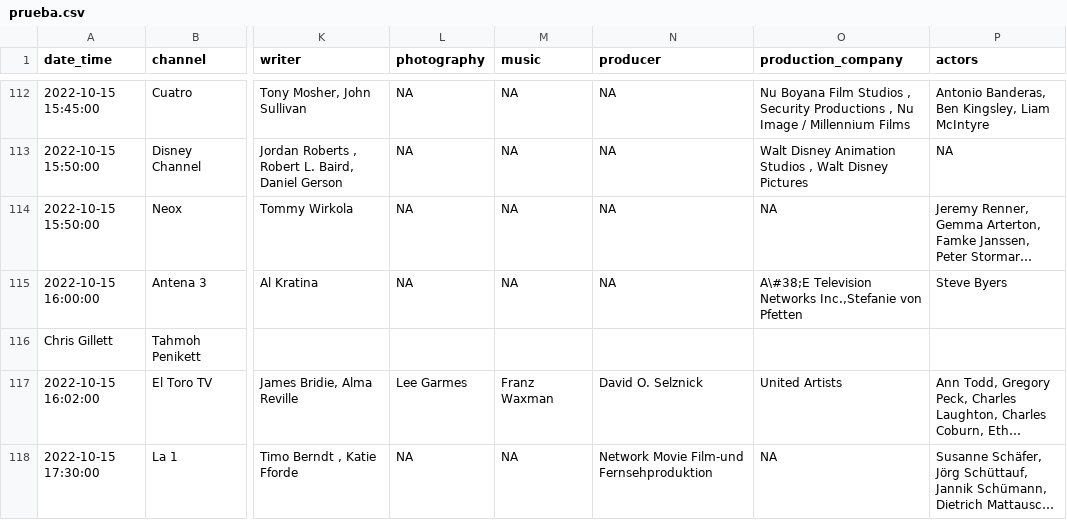
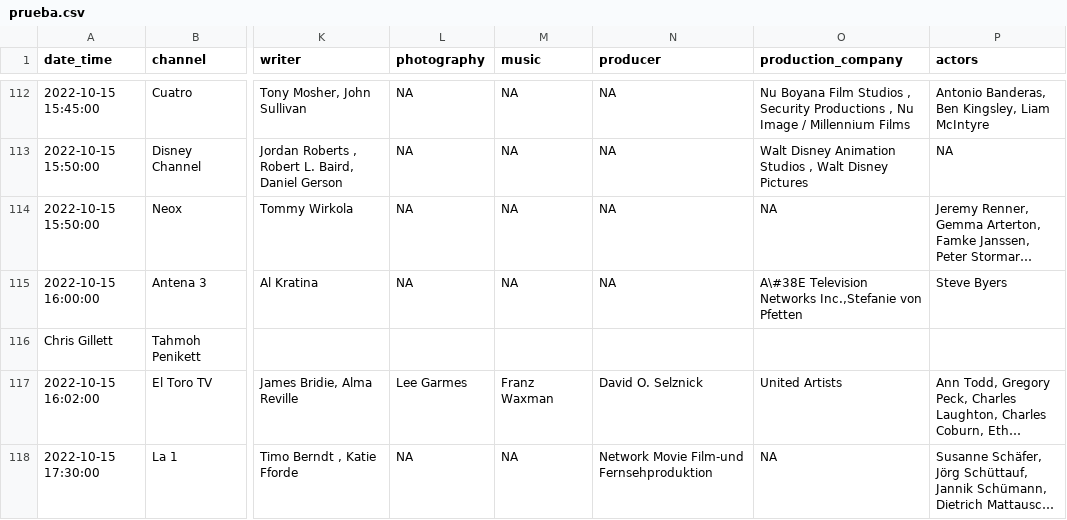
Before and after one commit to GuilleDiaz7/Automatic-Web-Scraping-of-Spanish-TDT-Films, a CSV file: data/prueba.csv, drawn as a sheet; only a part is shown, gaps mark what is left out; long unchanged cells end in …; the diff names each change by its address in the sheet, - before the commit and + after, or states it on an @@ line.

Commit message:
Update prueba.csv

```diff
--- a/data/prueba.csv
+++ b/data/prueba.csv
-O115 (production_company): A\#38;E Television Networks…
+O115 (production_company): A\#38E Television Networks…
```
